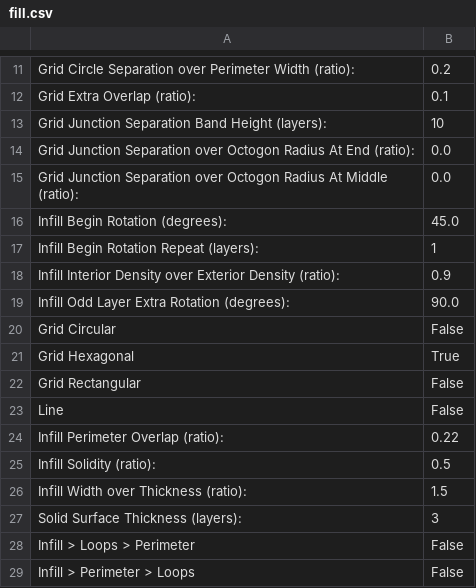
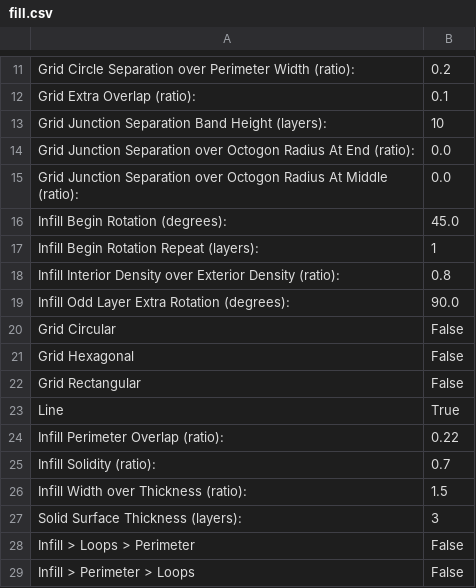
Before and after one commit to HelsinkiHacklab/Torsti, a CSV file: .skeinforge/profiles/extrusion/PLA/fill.csv, drawn as a sheet; only a part is shown, gaps mark what is left out.

```diff
--- a/.skeinforge/profiles/extrusion/PLA/fill.csv
+++ b/.skeinforge/profiles/extrusion/PLA/fill.csv
@@ -17,10 +17,10 @@ Infill Begin Rotation (degrees):	45.0
 Infill Begin Rotation Repeat (layers):	1
-Infill Interior Density over Exterior Density (ratio):	0.9
+Infill Interior Density over Exterior Density (ratio):	0.8
 Infill Odd Layer Extra Rotation (degrees):	90.0
 Grid Circular	False
-Grid Hexagonal	True
+Grid Hexagonal	False
 Grid Rectangular	False
-Line	False
+Line	True
 Infill Perimeter Overlap (ratio):	0.22
-Infill Solidity (ratio):	0.5
+Infill Solidity (ratio):	0.7
 Infill Width over Thickness (ratio):	1.5
```
Also changed, not shown: .skeinforge/profiles/extrusion/PLA/speed.csv, .skeinforge/profiles/skeinforge.csv, 3 other files.
